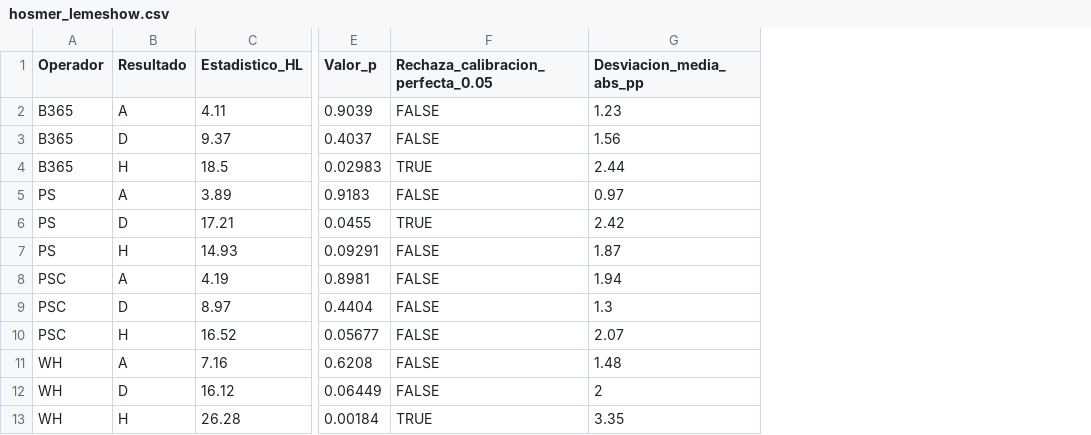
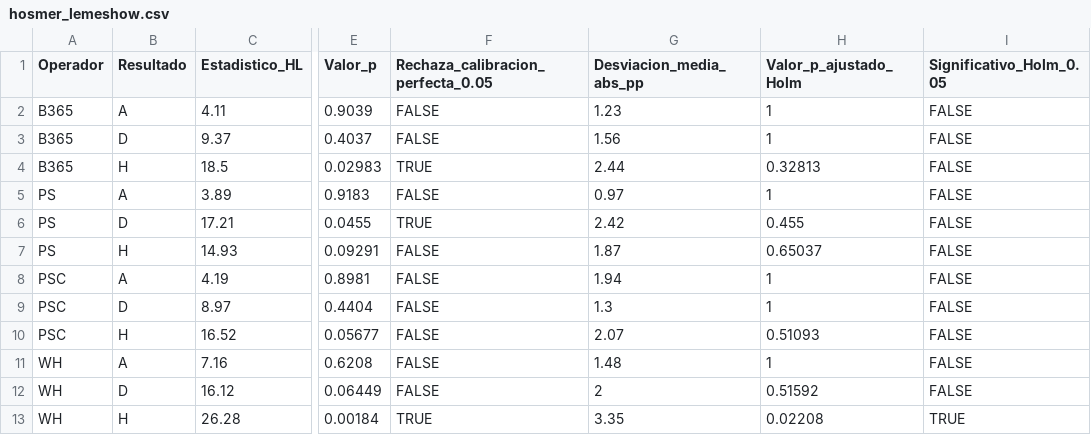
Before and after one commit to Elias1104-N/Betting_Sports_Project, a CSV file: outputs/hosmer_lemeshow.csv, drawn as a sheet; only a part is shown, gaps mark what is left out; the diff names each change by its address in the sheet, - before the commit and + after, or states it on an @@ line.

Commit message:
Corrige comparaciones múltiples (Holm) y consistencia de muestra Fase 3/4

```diff
--- a/outputs/hosmer_lemeshow.csv
+++ b/outputs/hosmer_lemeshow.csv
+column H (Valor_p_ajustado_Holm), rows 2-13: 1 | 1 | 0.32813 | 1 | 0.455 | 0.65037 | 1 | 1 | 0.51093 | 1 | 0.51592 | 0.02208
+column I (Significativo_Holm_0.05), rows 2-13: FALSE | FALSE | FALSE | FALSE | FALSE | FALSE | FALSE | FALSE | FALSE | FALSE | FALSE | TRUE
```
Also changed, not shown: outputs/sesgo_favorito_longshot_detalle.csv, 3 other files.
